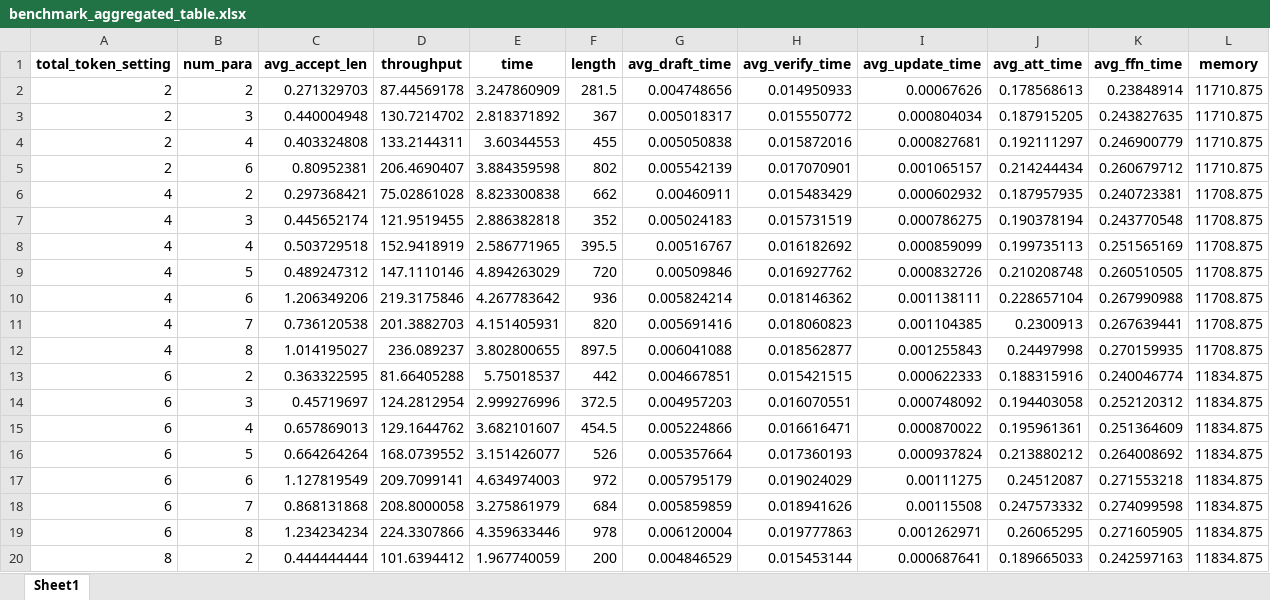
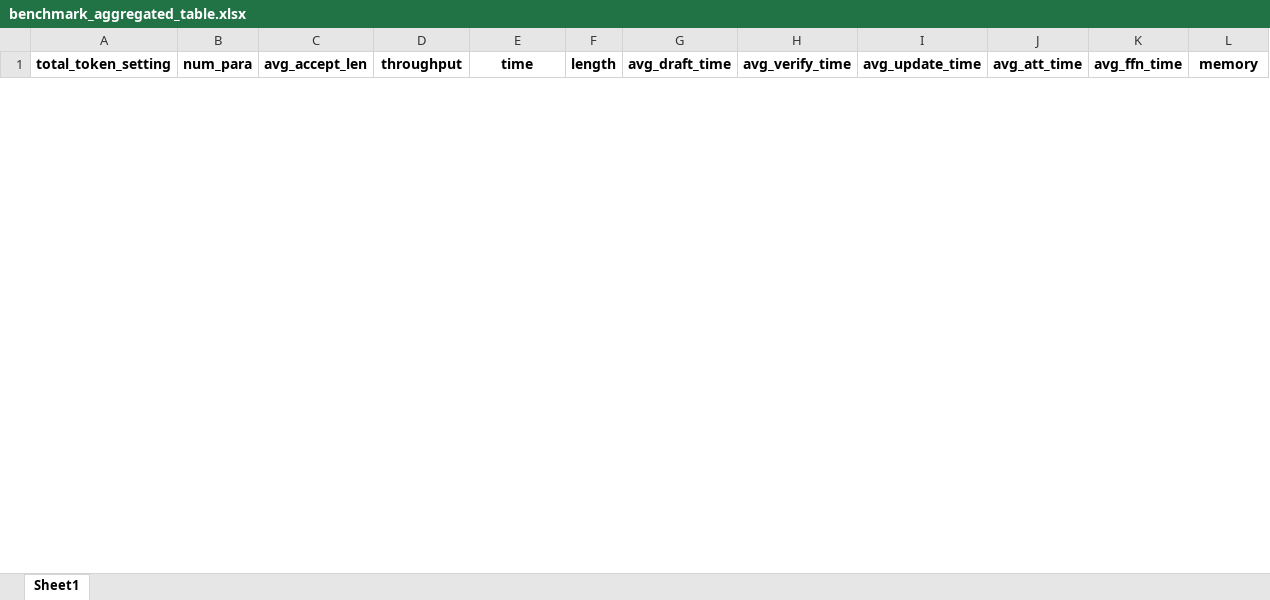
Before and after one commit to GongChenyu/SpecSoT, an Excel workbook: benchmark_results/benchmark_aggregated_table.xlsx, sheet Sheet1, drawn as a sheet; only a part is shown; values as stored, in another font and other column widths than the file's, no borders; removed rows and columns are numbered as before the commit, all else as after; rows hold the shown columns only; the diff covers the shown part only; the diff names each change by its address in the sheet, - before the commit and + after, or states it on an @@ line.

```diff
--- a/benchmark_results/benchmark_aggregated_table.xlsx (sheet Sheet1)
+++ b/benchmark_results/benchmark_aggregated_table.xlsx (sheet Sheet1)
-row 2: 2 | 2 | 0.271329703 | 87.44569178 | 3.247860909 | 281.5 | 0.004748656 | 0.014950933 | 0.00067626 | 0.178568613 | 0.23848914 | 11710.875
-row 3: 2 | 3 | 0.440004948 | 130.7214702 | 2.818371892 | 367 | 0.005018317 | 0.015550772 | 0.000804034 | 0.187915205 | 0.243827635 | 11710.875
-row 4: 2 | 4 | 0.403324808 | 133.2144311 | 3.60344553 | 455 | 0.005050838 | 0.015872016 | 0.000827681 | 0.192111297 | 0.246900779 | 11710.875
-row 5: 2 | 6 | 0.80952381 | 206.4690407 | 3.884359598 | 802 | 0.005542139 | 0.017070901 | 0.001065157 | 0.214244434 | 0.260679712 | 11710.875
-row 6: 4 | 2 | 0.297368421 | 75.02861028 | 8.823300838 | 662 | 0.00460911 | 0.015483429 | 0.000602932 | 0.187957935 | 0.240723381 | 11708.875
-row 7: 4 | 3 | 0.445652174 | 121.9519455 | 2.886382818 | 352 | 0.005024183 | 0.015731519 | 0.000786275 | 0.190378194 | 0.243770548 | 11708.875
-row 8: 4 | 4 | 0.503729518 | 152.9418919 | 2.586771965 | 395.5 | 0.00516767 | 0.016182692 | 0.000859099 | 0.199735113 | 0.251565169 | 11708.875
-row 9: 4 | 5 | 0.489247312 | 147.1110146 | 4.894263029 | 720 | 0.00509846 | 0.016927762 | 0.000832726 | 0.210208748 | 0.260510505 | 11708.875
-row 10: 4 | 6 | 1.206349206 | 219.3175846 | 4.267783642 | 936 | 0.005824214 | 0.018146362 | 0.001138111 | 0.228657104 | 0.267990988 | 11708.875
-row 11: 4 | 7 | 0.736120538 | 201.3882703 | 4.151405931 | 820 | 0.005691416 | 0.018060823 | 0.001104385 | 0.2300913 | 0.267639441 | 11708.875
-row 12: 4 | 8 | 1.014195027 | 236.089237 | 3.802800655 | 897.5 | 0.006041088 | 0.018562877 | 0.001255843 | 0.24497998 | 0.270159935 | 11708.875
-row 13: 6 | 2 | 0.363322595 | 81.66405288 | 5.75018537 | 442 | 0.004667851 | 0.015421515 | 0.000622333 | 0.188315916 | 0.240046774 | 11834.875
-row 14: 6 | 3 | 0.45719697 | 124.2812954 | 2.999276996 | 372.5 | 0.004957203 | 0.016070551 | 0.000748092 | 0.194403058 | 0.252120312 | 11834.875
-row 15: 6 | 4 | 0.657869013 | 129.1644762 | 3.682101607 | 454.5 | 0.005224866 | 0.016616471 | 0.000870022 | 0.195961361 | 0.251364609 | 11834.875
-row 16: 6 | 5 | 0.664264264 | 168.0739552 | 3.151426077 | 526 | 0.005357664 | 0.017360193 | 0.000937824 | 0.213880212 | 0.264008692 | 11834.875
-row 17: 6 | 6 | 1.127819549 | 209.7099141 | 4.634974003 | 972 | 0.005795179 | 0.019024029 | 0.00111275 | 0.24512087 | 0.271553218 | 11834.875
-row 18: 6 | 7 | 0.868131868 | 208.8000058 | 3.275861979 | 684 | 0.005859859 | 0.018941626 | 0.00115508 | 0.247573332 | 0.274099598 | 11834.875
-row 19: 6 | 8 | 1.234234234 | 224.3307866 | 4.359633446 | 978 | 0.006120004 | 0.019777863 | 0.001262971 | 0.26065295 | 0.271605905 | 11834.875
-row 20: 8 | 2 | 0.444444444 | 101.6394412 | 1.967740059 | 200 | 0.004846529 | 0.015453144 | 0.000687641 | 0.189665033 | 0.242597163 | 11834.875
```
Also changed, not shown: 27 added rows and 9 removed rows elsewhere in this sheet, benchmark_results/benchmark_valid_raw_data.xlsx, benchmark_results/branches_distribution_stats.xlsx, 34 other files.
